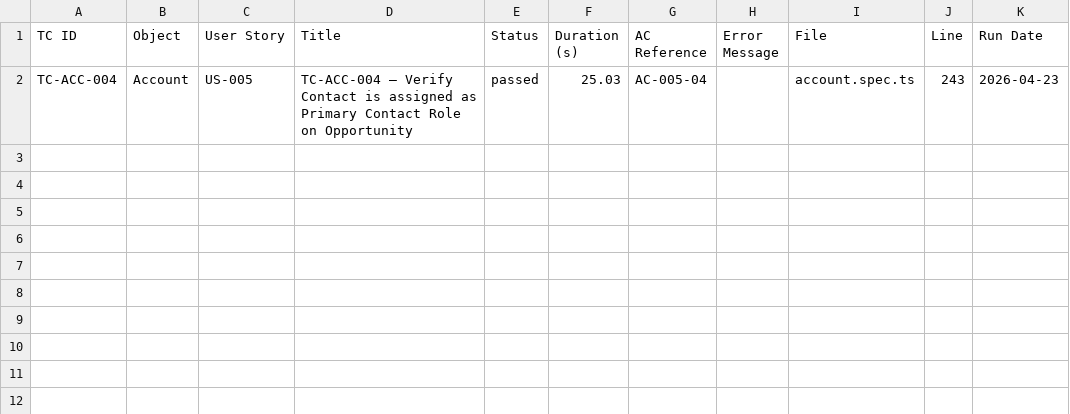
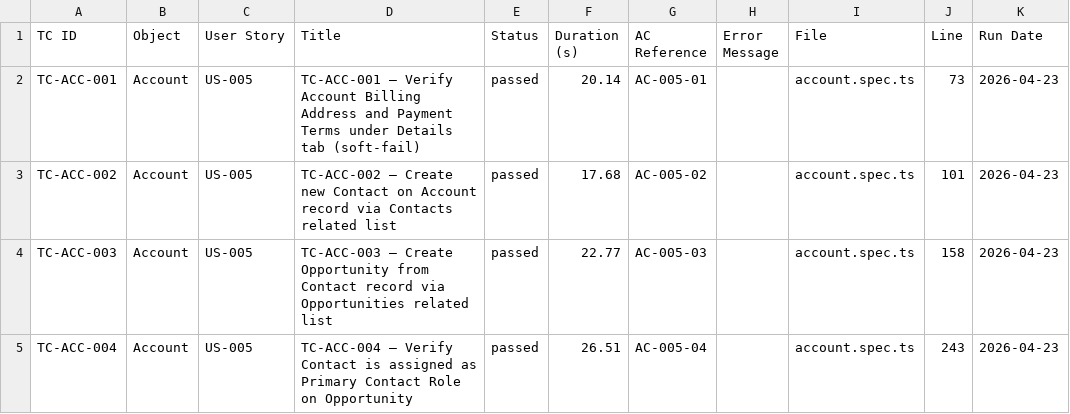
Before and after one commit to nikhilgupta-cloud/SalesforceE2E, a CSV file: reports/test-results.csv, drawn as a sheet.

```diff
--- a/reports/test-results.csv
+++ b/reports/test-results.csv
@@ -1,2 +1,5 @@
 TC ID,Object,User Story,Title,Status,Duration (s),AC Reference,Error Message,File,Line,Run Date
-TC-ACC-004,Account,US-005,TC-ACC-004 — Verify Contact is assigned as Primary Contact Role on Opportunity,passed,25.03,AC-005-04,,account.spec.ts,243,2026-04-23
+TC-ACC-001,Account,US-005,TC-ACC-001 — Verify Account Billing Address and Payment Terms under Details tab (soft-fail),passed,20.14,AC-005-01,,account.spec.ts,73,2026-04-23
+TC-ACC-002,Account,US-005,TC-ACC-002 — Create new Contact on Account record via Contacts related list,passed,17.68,AC-005-02,,account.spec.ts,101,2026-04-23
+TC-ACC-003,Account,US-005,TC-ACC-003 — Create Opportunity from Contact record via Opportunities related list,passed,22.77,AC-005-03,,account.spec.ts,158,2026-04-23
+TC-ACC-004,Account,US-005,TC-ACC-004 — Verify Contact is assigned as Primary Contact Role on Opportunity,passed,26.51,AC-005-04,,account.spec.ts,243,2026-04-23
```
Also changed, not shown: reports/scenario-matrix.csv, 3 other files.
